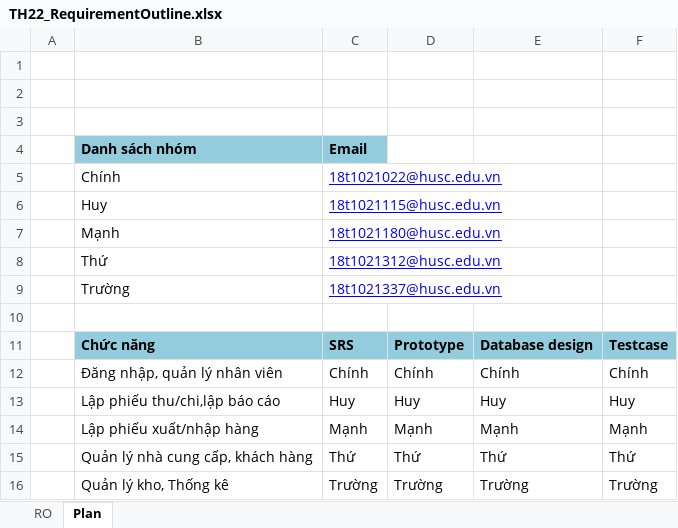
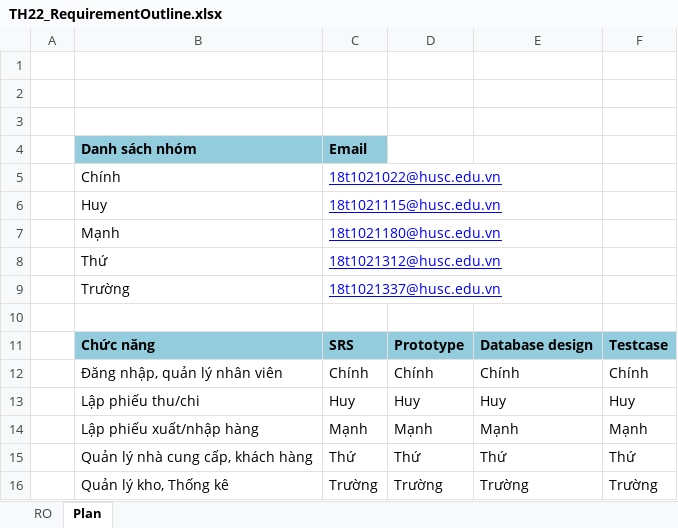
Before and after one commit to JTC-IT/KHH-CNPM-TH22, an Excel workbook: TH22_RequirementOutline.xlsx, sheet Plan, drawn as a sheet; values as stored, in another font and other column widths than the file's, no borders; the diff names each change by its address in the sheet, - before the commit and + after, or states it on an @@ line.

```diff
--- a/TH22_RequirementOutline.xlsx (sheet Plan)
+++ b/TH22_RequirementOutline.xlsx (sheet Plan)
-B13: Lập phiếu thu/chi,lập báo cáo
+B13: Lập phiếu thu/chi
```
Also changed, not shown: sheet RO, 2 other files.
